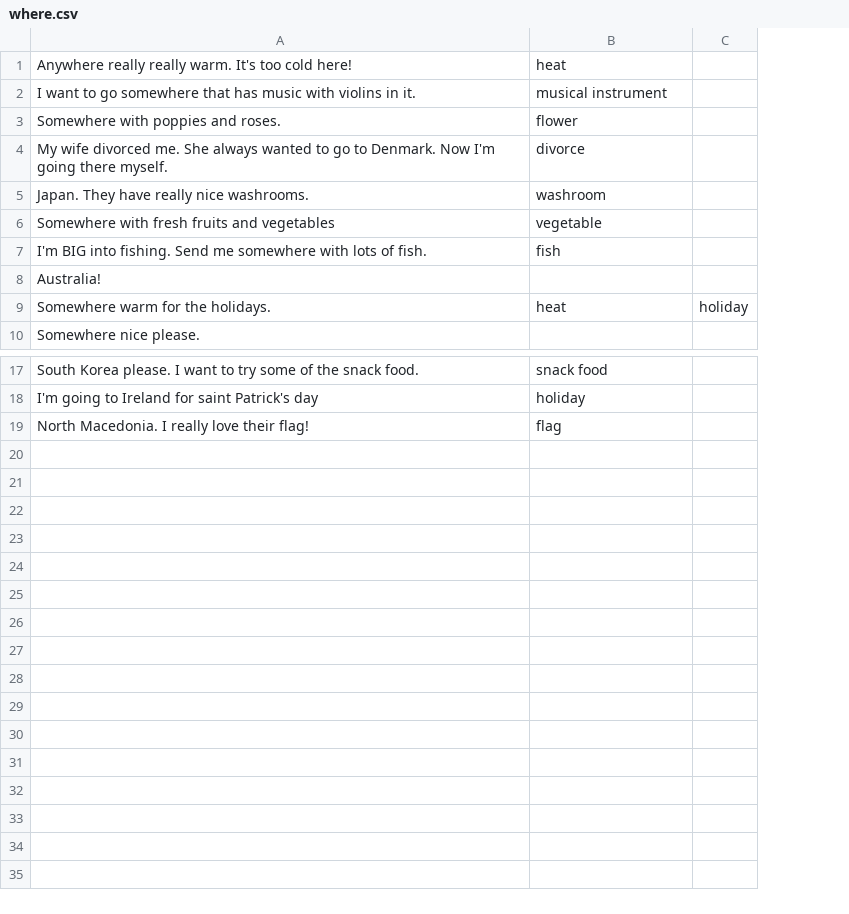
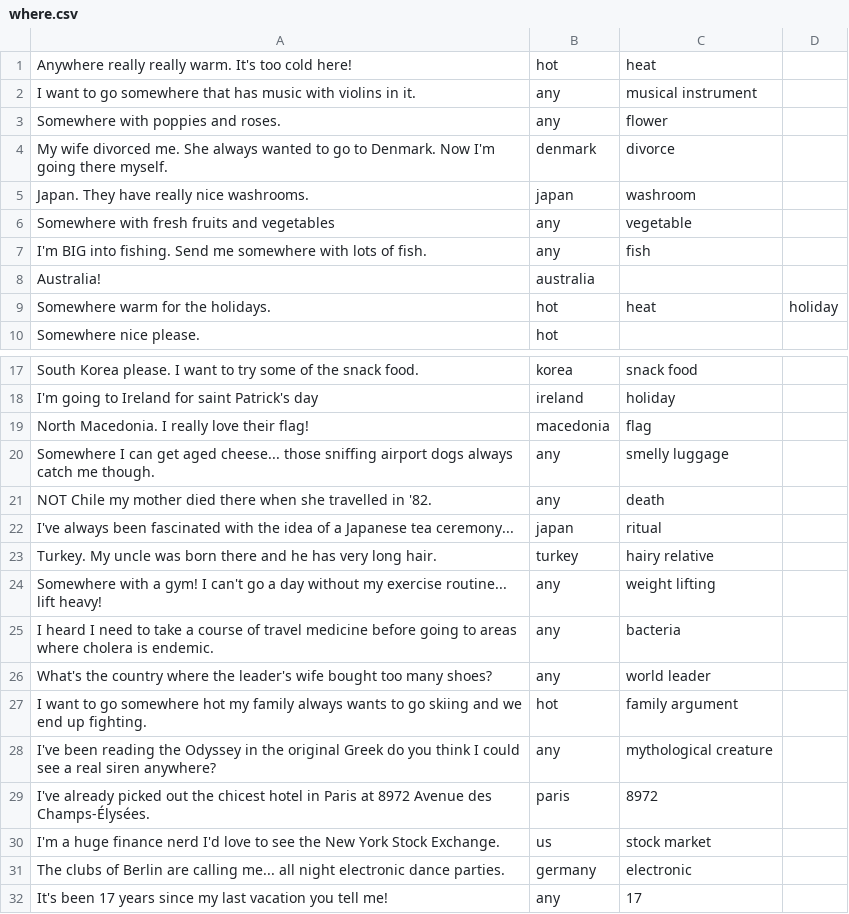
Before and after one commit to OscarYangB/getaway_with_it, a CSV file: Data/where.csv, drawn as a sheet; only a part is shown, gaps mark what is left out; the diff names each change by its address in the sheet, - before the commit and + after, or states it on an @@ line.

```diff
--- a/Data/where.csv
+++ b/Data/where.csv
+column B, rows 1-10: hot | any | any | denmark | japan | any | any | australia | hot | hot; rows 17-19: korea | ireland | macedonia
+row 20: Somewhere I can get aged cheese... those sniffing airport dogs always catch me though. | any | smelly luggage
+row 21: NOT Chile my mother died there when she travelled in '82. | any | death
+row 22: I've always been fascinated with the idea of a Japanese tea ceremony... | japan | ritual
+row 23: Turkey. My uncle was born there and he has very long hair. | turkey | hairy relative
+row 24: Somewhere with a gym! I can't go a day without my exercise routine... lift heavy! | any | weight lifting
+row 25: I heard I need to take a course of travel medicine before going to areas where cholera is endemic. | any | bacteria
+row 26: What's the country where the leader's wife bought too many shoes? | any | world leader
+row 27: I want to go somewhere hot my family always wants to go skiing and we end up fighting. | hot | family argument
+row 28: I've been reading the Odyssey in the original Greek do you think I could see a real siren anywhere? | any | mythological creature
+row 29: I've already picked out the chicest hotel in Paris at 8972 Avenue des Champs-Élysées. | paris | 8972
+row 30: I'm a huge finance nerd I'd love to see the New York Stock Exchange. | us | stock market
+row 31: The clubs of Berlin are calling me... all night electronic dance parties. | germany | electronic
+row 32: It's been 17 years since my last vacation you tell me! | any | 17
```
Also changed, not shown: Data/activities.csv, Data/intro.csv, 22 other files.
